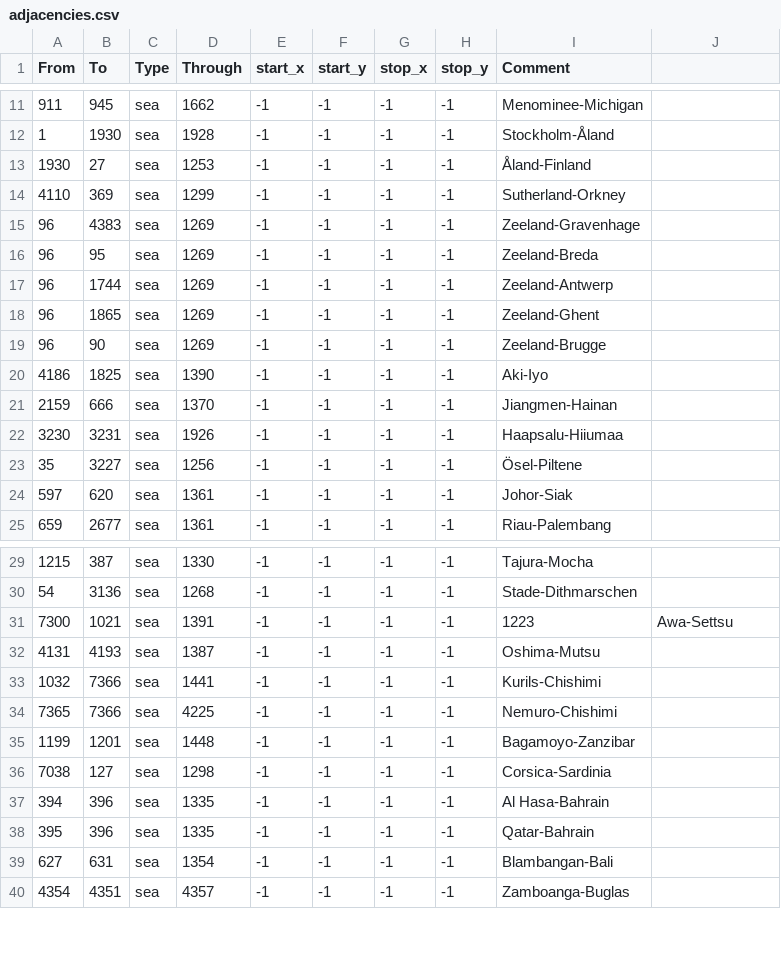
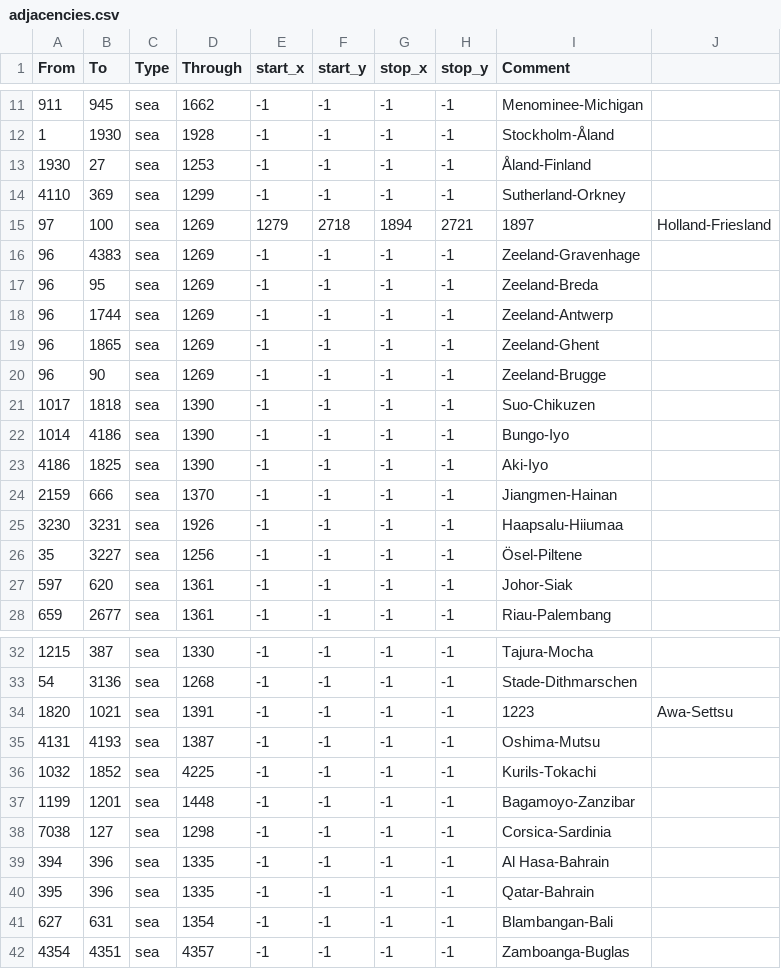
Before and after one commit to Pbhuh/Imperialism-BT, a CSV file: map/adjacencies.csv, drawn as a sheet; only a part is shown, gaps mark what is left out; removed rows and columns are numbered as before the commit, all else as after; the diff names each change by its address in the sheet, - before the commit and + after, or states it on an @@ line.

```diff
--- a/map/adjacencies.csv
+++ b/map/adjacencies.csv
+row 15: 97 | 100 | sea | 1269 | 1279 | 2718 | 1894 | 2721 | 1897 | Holland-Friesland
+row 21: 1017 | 1818 | sea | 1390 | -1 | -1 | -1 | -1 | Suo-Chikuzen
+row 22: 1014 | 4186 | sea | 1390 | -1 | -1 | -1 | -1 | Bungo-Iyo
-A34 (From): 7300
+A34 (From): 1820
-B36 (To): 7366
+B36 (To): 1852
-D36 (Through): 1441
+D36 (Through): 4225
-I36 (Comment): Kurils-Chishimi
+I36 (Comment): Kurils-Tokachi
-row 34: 7365 | 7366 | sea | 4225 | -1 | -1 | -1 | -1 | Nemuro-Chishimi
```
Also changed, not shown: 1 other file.
